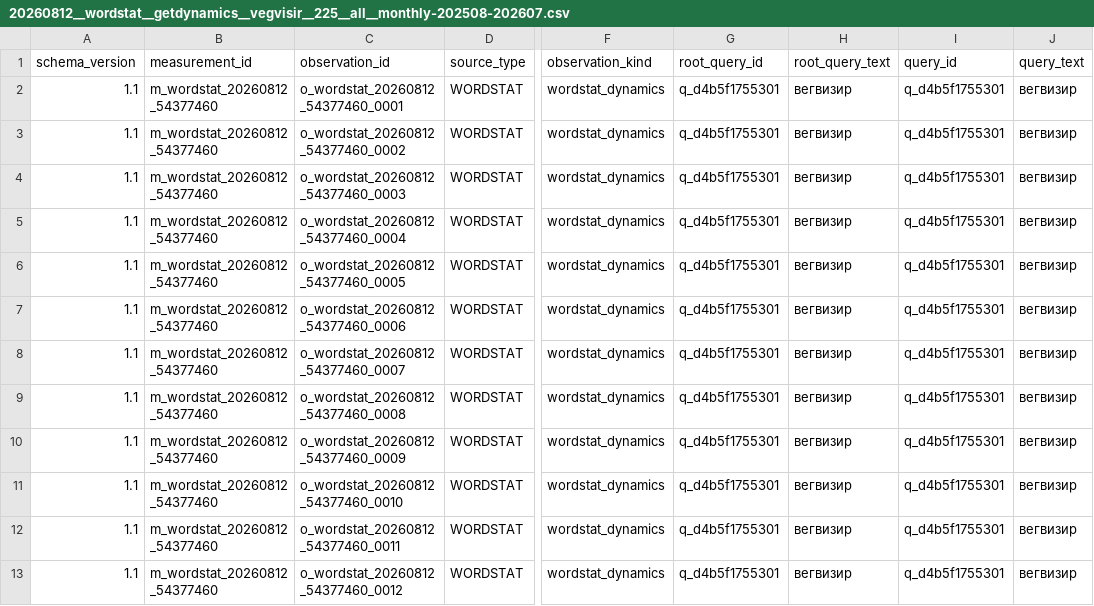
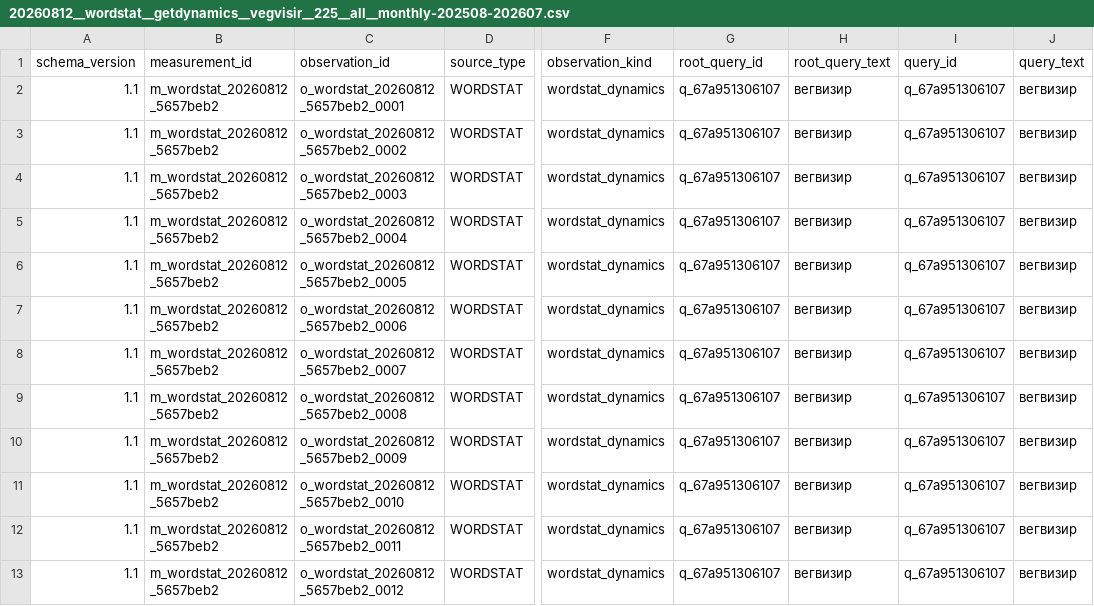
Before and after one commit to MaksimUnimax/blood_sand, a CSV file: marketing/data/normalized/wordstat/20260812__wordstat__getdynamics__vegvisir__225__all__monthly-202508-202607.csv, drawn as a sheet; only a part is shown, gaps mark what is left out; the diff names each change by its address in the sheet, - before the commit and + after, or states it on an @@ line.

Commit message:
fix(wordstat): standardize vegvisir dynamics IDs

```diff
--- a/marketing/data/normalized/wordstat/20260812__wordstat__getdynamics__vegvisir__225__all__monthly-202508-202607.csv
+++ b/marketing/data/normalized/wordstat/20260812__wordstat__getdynamics__vegvisir__225__all__monthly-202508-202607.csv
-B2:B13 (measurement_id): m_wordstat_20260812_54377460
+B2:B13 (measurement_id): m_wordstat_20260812_5657beb2
-C2 (observation_id): o_wordstat_20260812_54377460_0001
+C2 (observation_id): o_wordstat_20260812_5657beb2_0001
-G2:G13 (root_query_id): q_d4b5f1755301
+G2:G13 (root_query_id): q_67a951306107
-I2:I13 (query_id): q_d4b5f1755301
+I2:I13 (query_id): q_67a951306107
-C3 (observation_id): o_wordstat_20260812_54377460_0002
+C3 (observation_id): o_wordstat_20260812_5657beb2_0002
-C4 (observation_id): o_wordstat_20260812_54377460_0003
+C4 (observation_id): o_wordstat_20260812_5657beb2_0003
-C5 (observation_id): o_wordstat_20260812_54377460_0004
+C5 (observation_id): o_wordstat_20260812_5657beb2_0004
-C6 (observation_id): o_wordstat_20260812_54377460_0005
+C6 (observation_id): o_wordstat_20260812_5657beb2_0005
-C7 (observation_id): o_wordstat_20260812_54377460_0006
+C7 (observation_id): o_wordstat_20260812_5657beb2_0006
-C8 (observation_id): o_wordstat_20260812_54377460_0007
+C8 (observation_id): o_wordstat_20260812_5657beb2_0007
-C9 (observation_id): o_wordstat_20260812_54377460_0008
+C9 (observation_id): o_wordstat_20260812_5657beb2_0008
-C10 (observation_id): o_wordstat_20260812_54377460_0009
+C10 (observation_id): o_wordstat_20260812_5657beb2_0009
-C11 (observation_id): o_wordstat_20260812_54377460_0010
+C11 (observation_id): o_wordstat_20260812_5657beb2_0010
-C12 (observation_id): o_wordstat_20260812_54377460_0011
+C12 (observation_id): o_wordstat_20260812_5657beb2_0011
-C13 (observation_id): o_wordstat_20260812_54377460_0012
+C13 (observation_id): o_wordstat_20260812_5657beb2_0012
```
